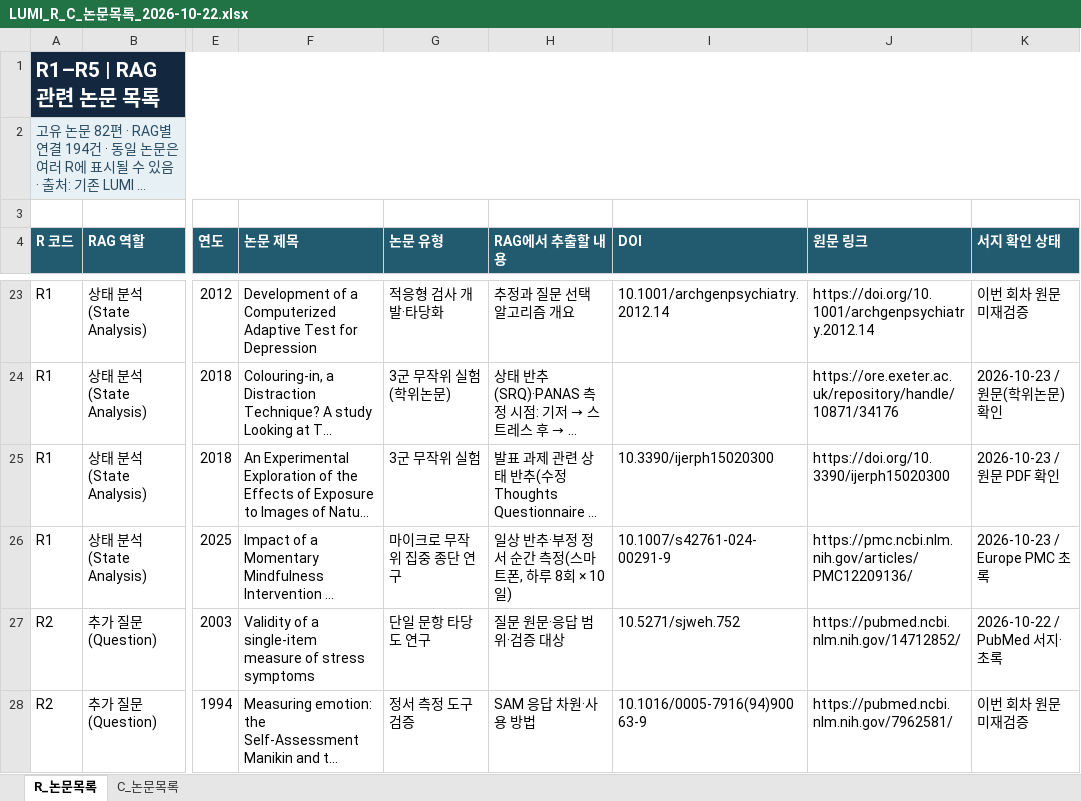
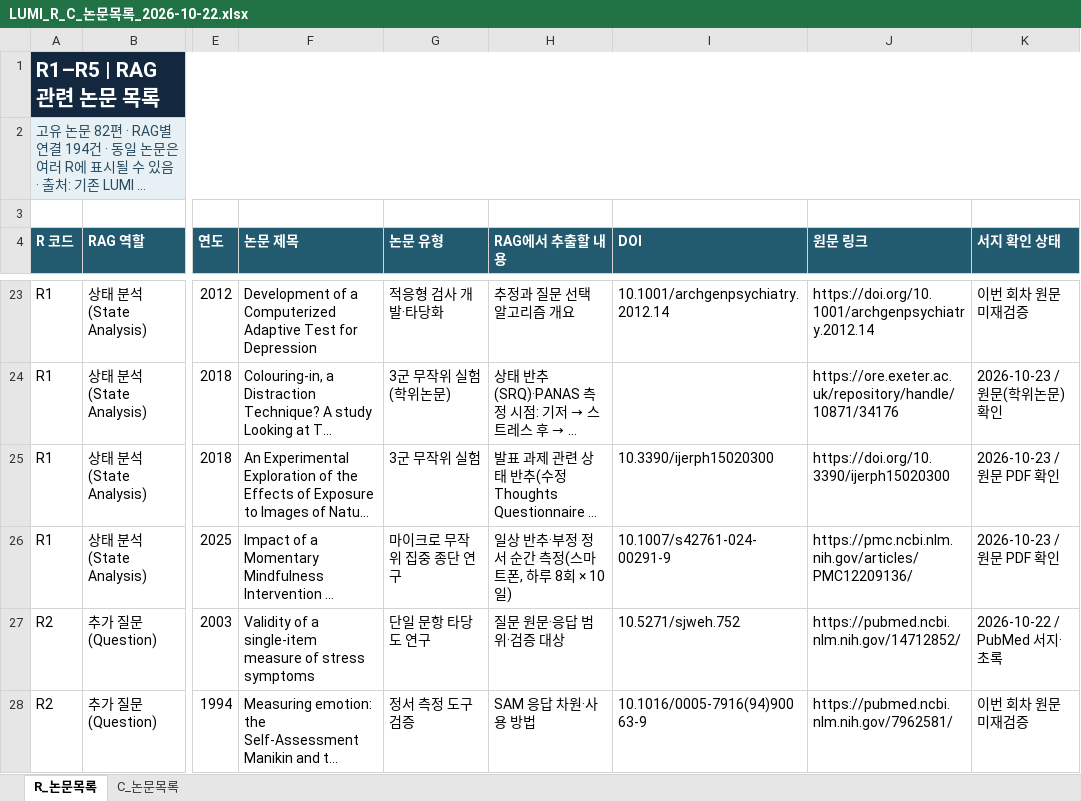
Before and after one commit to lumi-wellness-agent/Research_paper, an Excel workbook: LUMI_R_C_Research_2026-10-22/LUMI_R_C_논문목록_2026-10-22.xlsx, sheet R_논문목록, drawn as a sheet; only a part is shown, gaps mark what is left out; long unchanged cells end in …; values as stored, in another font and other column widths than the file's, no borders; table styles not drawn; the diff covers the shown part only; the diff names each change by its address in the sheet, - before the commit and + after, or states it on an @@ line.

```diff
--- a/LUMI_R_C_Research_2026-10-22/LUMI_R_C_논문목록_2026-10-22.xlsx (sheet R_논문목록)
+++ b/LUMI_R_C_Research_2026-10-22/LUMI_R_C_논문목록_2026-10-22.xlsx (sheet R_논문목록)
-K26 (서지 확인 상태): 2026-10-23 / Europe PMC 초록
+K26 (서지 확인 상태): 2026-10-23 / 원문 PDF 확인
```
Also changed, not shown: 4 edited cells elsewhere in this sheet, sheet C_논문목록, LUMI_RAW데이터 링크.xlsx, LUMI_R_C_Research_2026-10-22/미확보_논문_직접검색_목록_2026-10-22.xlsx, 2 other files.
